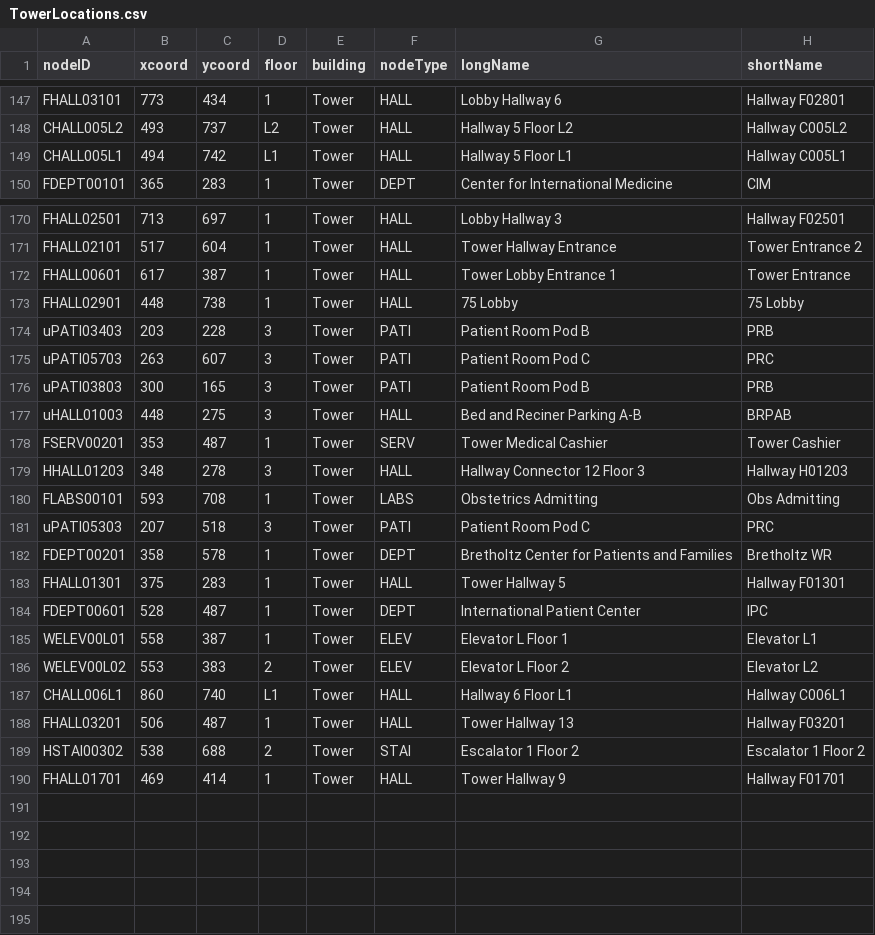
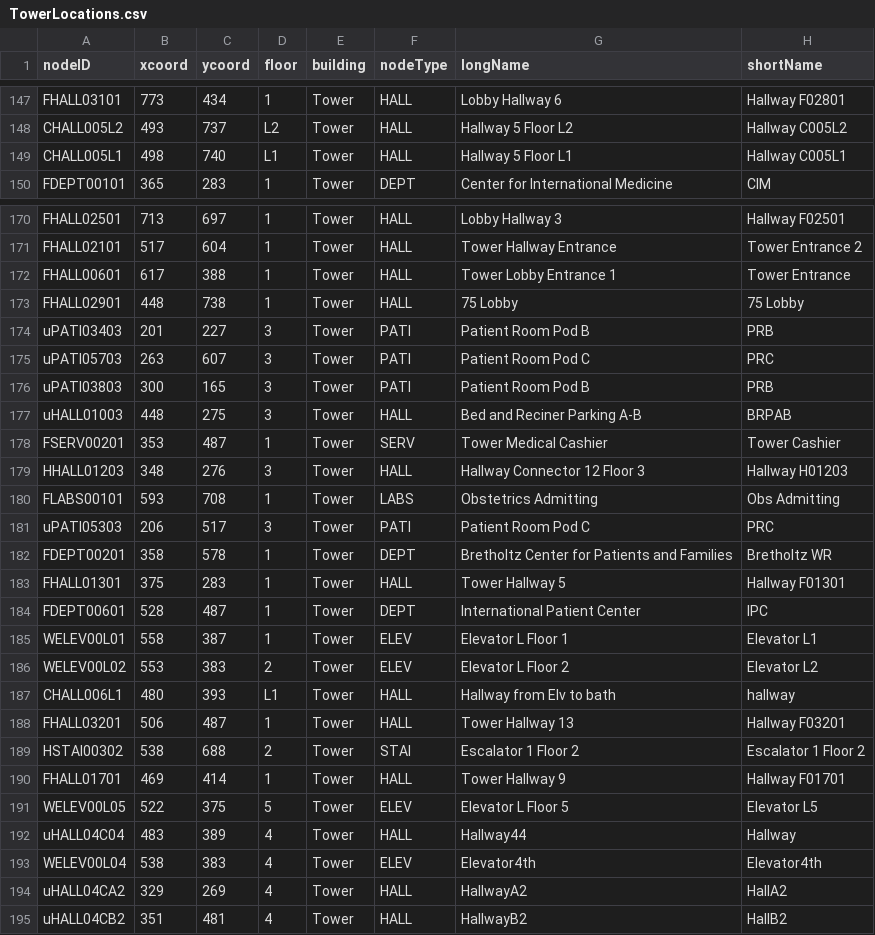
Before and after one commit to CS3733-D22-Team-U/CS3733-D22-Team-U-Final-Iteration, a CSV file: src/main/resources/edu/wpi/cs3733/D22/teamU/csvTables/TowerLocations.csv, drawn as a sheet; only a part is shown, gaps mark what is left out; the diff covers the shown part only.

Commit message:
who the fuck deleted our locations what the fuck

```diff
--- a/src/main/resources/edu/wpi/cs3733/D22/teamU/csvTables/TowerLocations.csv
+++ b/src/main/resources/edu/wpi/cs3733/D22/teamU/csvTables/TowerLocations.csv
@@ -148,3 +148,3 @@ FHALL03101,773,434,1,Tower,HALL,Lobby Hallway 6,Hallway F02801
 CHALL005L2,493,737,L2,Tower,HALL,Hallway 5 Floor L2,Hallway C005L2
-CHALL005L1,494,742,L1,Tower,HALL,Hallway 5 Floor L1,Hallway C005L1
+CHALL005L1,498,740,L1,Tower,HALL,Hallway 5 Floor L1,Hallway C005L1
 FDEPT00101,365,283,1,Tower,DEPT,Center for International Medicine,CIM
@@ -171,5 +171,5 @@ FHALL02501,713,697,1,Tower,HALL,Lobby Hallway 3,Hallway F02501
 FHALL02101,517,604,1,Tower,HALL,Tower Hallway Entrance,Tower Entrance 2
-FHALL00601,617,387,1,Tower,HALL,Tower Lobby Entrance 1,Tower Entrance
+FHALL00601,617,388,1,Tower,HALL,Tower Lobby Entrance 1,Tower Entrance
 FHALL02901,448,738,1,Tower,HALL,75 Lobby,75 Lobby
-uPATI03403,203,228,3,Tower,PATI,Patient Room Pod B,PRB
+uPATI03403,201,227,3,Tower,PATI,Patient Room Pod B,PRB
 uPATI05703,263,607,3,Tower,PATI,Patient Room Pod C,PRC
@@ -178,5 +178,5 @@ uHALL01003,448,275,3,Tower,HALL,Bed and Reciner Parking A-B,BRPAB
 FSERV00201,353,487,1,Tower,SERV,Tower Medical Cashier,Tower Cashier
-HHALL01203,348,278,3,Tower,HALL,Hallway Connector 12 Floor 3,Hallway H01203
+HHALL01203,348,276,3,Tower,HALL,Hallway Connector 12 Floor 3,Hallway H01203
 FLABS00101,593,708,1,Tower,LABS,Obstetrics Admitting,Obs Admitting
-uPATI05303,207,518,3,Tower,PATI,Patient Room Pod C,PRC
+uPATI05303,206,517,3,Tower,PATI,Patient Room Pod C,PRC
 FDEPT00201,358,578,1,Tower,DEPT,Bretholtz Center for Patients and Families,Bretholtz WR
@@ -186,3 +186,3 @@ WELEV00L01,558,387,1,Tower,ELEV,Elevator L Floor 1,Elevator L1
 WELEV00L02,553,383,2,Tower,ELEV,Elevator L Floor 2,Elevator L2
-CHALL006L1,860,740,L1,Tower,HALL,Hallway 6 Floor L1,Hallway C006L1
+CHALL006L1,480,393,L1,Tower,HALL,Hallway from Elv to bath,hallway
 FHALL03201,506,487,1,Tower,HALL,Tower Hallway 13,Hallway F03201
@@ -190 +190,6 @@ HSTAI00302,538,688,2,Tower,STAI,Escalator 1 Floor 2,Escalator 1 Floor 2
 FHALL01701,469,414,1,Tower,HALL,Tower Hallway 9,Hallway F01701
+WELEV00L05,522,375,5,Tower,ELEV,Elevator L Floor 5,Elevator L5
+uHALL04C04,483,389,4,Tower,HALL,Hallway44,Hallway
+WELEV00L04,538,383,4,Tower,ELEV,Elevator4th,Elevator4th
+uHALL04CA2,329,269,4,Tower,HALL,HallwayA2,HallA2
+uHALL04CB2,351,481,4,Tower,HALL,HallwayB2,HallB2
```
Also changed, not shown: 68 edited cells elsewhere in this file.
